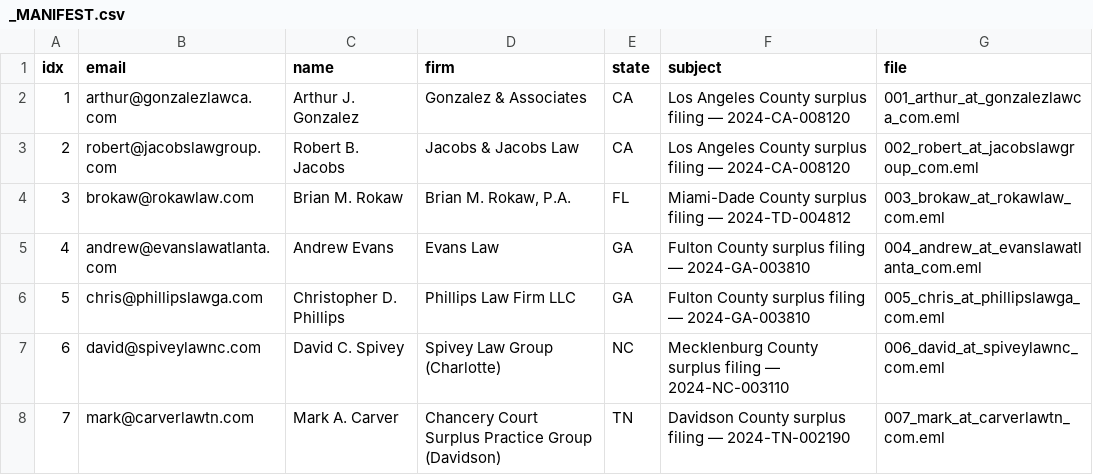
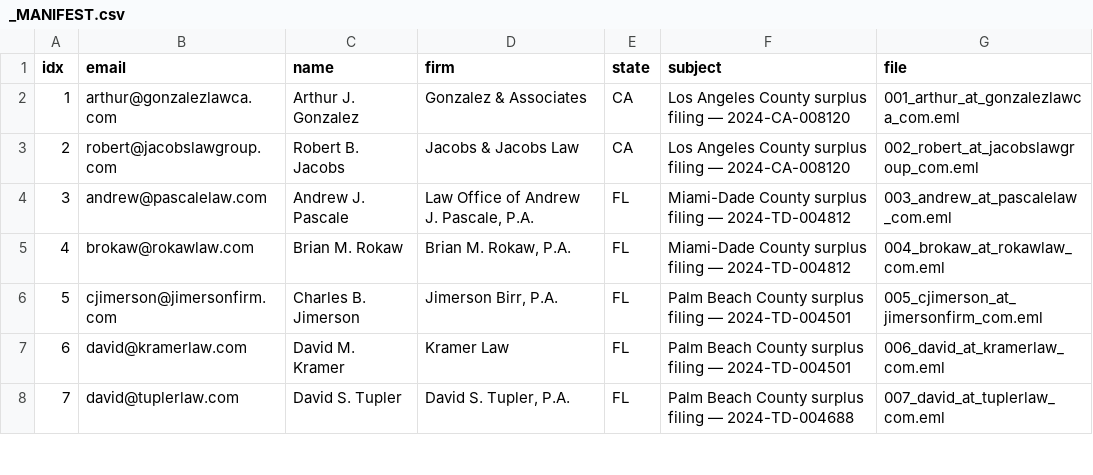
Before and after one commit to daveestaaqui/revenue-engine, a CSV file: outreach/drafts/_MANIFEST.csv, drawn as a sheet; only a part is shown; the diff covers the shown part only.

```diff
--- a/outreach/drafts/_MANIFEST.csv
+++ b/outreach/drafts/_MANIFEST.csv
@@ -3,6 +3,6 @@ idx,email,name,firm,state,subject,file
 2,robert@jacobslawgroup.com,Robert B. Jacobs,Jacobs & Jacobs Law,CA,Los Angeles County surplus filing — 2024-CA-008120,002_robert_at_jacobslawgroup_com.eml
-3,brokaw@rokawlaw.com,Brian M. Rokaw,"Brian M. Rokaw, P.A.",FL,Miami-Dade County surplus filing — 2024-TD-004812,003_brokaw_at_rokawlaw_com.eml
-4,andrew@evanslawatlanta.com,Andrew Evans,Evans Law,GA,Fulton County surplus filing — 2024-GA-003810,004_andrew_at_evanslawatlanta_com.eml
-5,chris@phillipslawga.com,Christopher D. Phillips,Phillips Law Firm LLC,GA,Fulton County surplus filing — 2024-GA-003810,005_chris_at_phillipslawga_com.eml
-6,david@spiveylawnc.com,David C. Spivey,Spivey Law Group (Charlotte),NC,Mecklenburg County surplus filing — 2024-NC-003110,006_david_at_spiveylawnc_com.eml
-7,mark@carverlawtn.com,Mark A. Carver,Chancery Court Surplus Practice Group (Davidson),TN,Davidson County surplus filing — 2024-TN-002190,007_mark_at_carverlawtn_com.eml
+3,andrew@pascalelaw.com,Andrew J. Pascale,"Law Office of Andrew J. Pascale, P.A.",FL,Miami-Dade County surplus filing — 2024-TD-004812,003_andrew_at_pascalelaw_com.eml
+4,brokaw@rokawlaw.com,Brian M. Rokaw,"Brian M. Rokaw, P.A.",FL,Miami-Dade County surplus filing — 2024-TD-004812,004_brokaw_at_rokawlaw_com.eml
+5,cjimerson@jimersonfirm.com,Charles B. Jimerson,"Jimerson Birr, P.A.",FL,Palm Beach County surplus filing — 2024-TD-004501,005_cjimerson_at_jimersonfirm_com.eml
+6,david@kramerlaw.com,David M. Kramer,Kramer Law,FL,Palm Beach County surplus filing — 2024-TD-004501,006_david_at_kramerlaw_com.eml
+7,david@tuplerlaw.com,David S. Tupler,"David S. Tupler, P.A.",FL,Palm Beach County surplus filing — 2024-TD-004688,007_david_at_tuplerlaw_com.eml
```
Also changed, not shown: 30 edited cells elsewhere in this file, outreach/form_submissions_log.csv.
